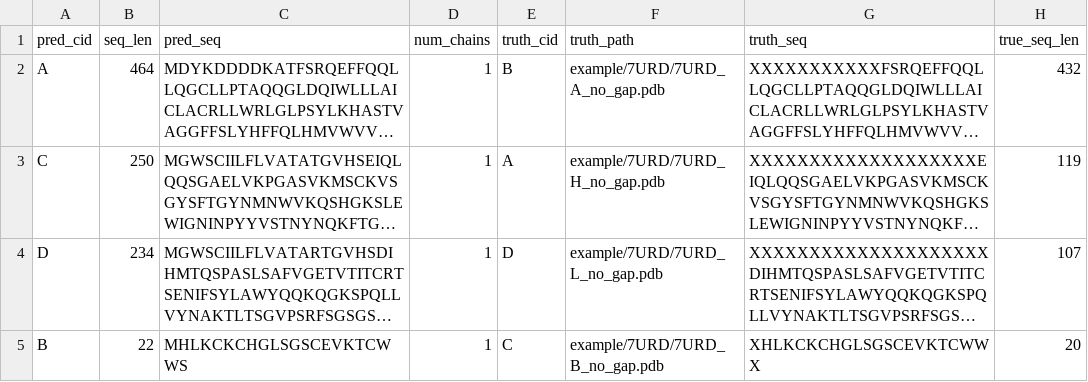
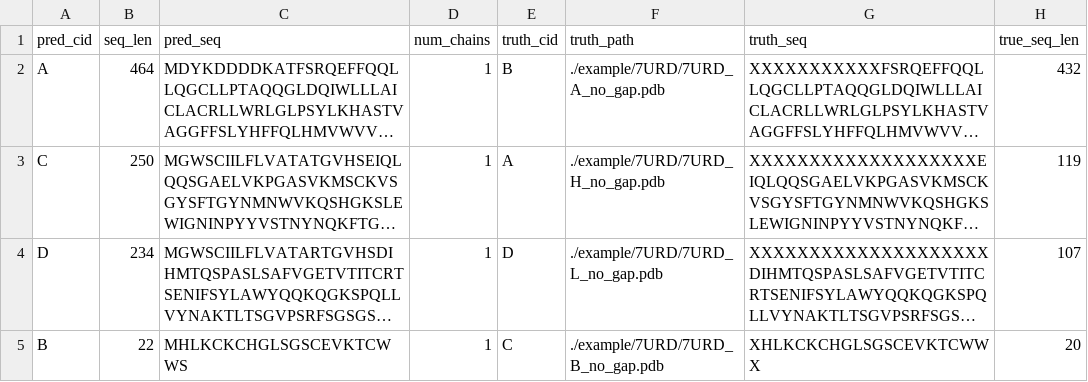
Before and after one commit to xiergo/DockQcomplex, a TSV file: _tmp/7URD/7URD_info.tsv, drawn as a sheet; long unchanged cells end in …; the diff names each change by its address in the sheet, - before the commit and + after, or states it on an @@ line.

```diff
--- a/_tmp/7URD/7URD_info.tsv
+++ b/_tmp/7URD/7URD_info.tsv
-F2 (truth_path): example/7URD/7URD_A_no_gap.pdb
+F2 (truth_path): ./example/7URD/7URD_A_no_gap.pdb
-F3 (truth_path): example/7URD/7URD_H_no_gap.pdb
+F3 (truth_path): ./example/7URD/7URD_H_no_gap.pdb
-F4 (truth_path): example/7URD/7URD_L_no_gap.pdb
+F4 (truth_path): ./example/7URD/7URD_L_no_gap.pdb
-F5 (truth_path): example/7URD/7URD_B_no_gap.pdb
+F5 (truth_path): ./example/7URD/7URD_B_no_gap.pdb
```
Also changed, not shown: _tmp/7URD/7URD_dockq_info.tsv, 3 other files.
